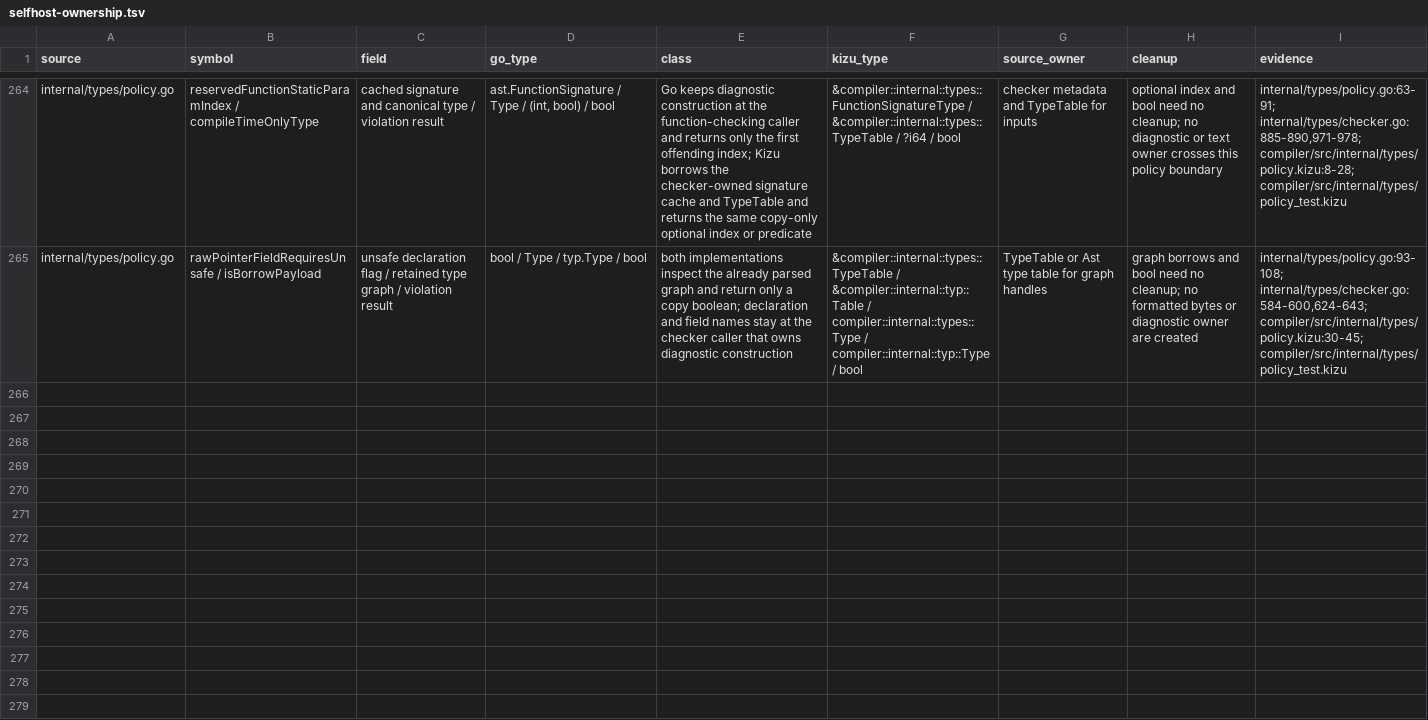
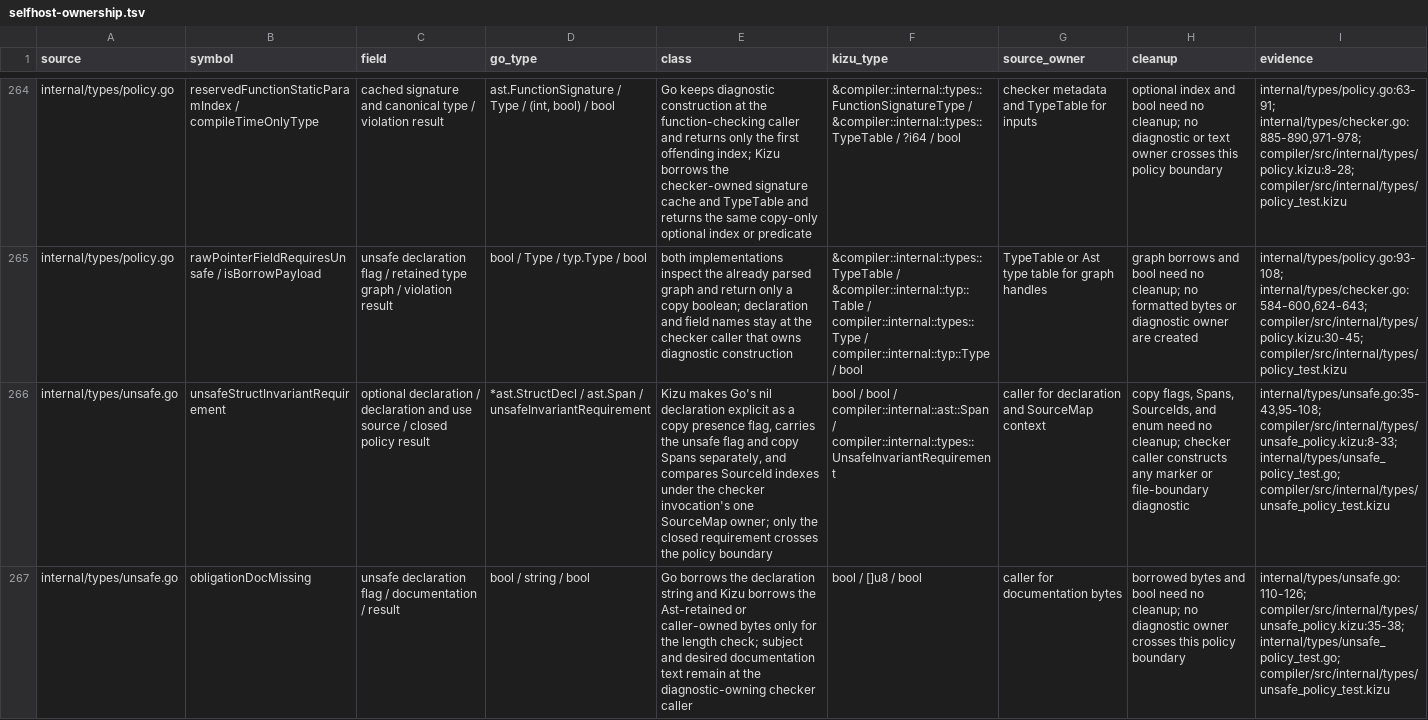
Before and after one commit to kizu-lang/kizu, a TSV file: docs/selfhost-ownership.tsv, drawn as a sheet; only a part is shown, gaps mark what is left out; the diff names each change by its address in the sheet, - before the commit and + after, or states it on an @@ line.

Commit message:
Separate unsafe policy decisions from diagnostics

```diff
--- a/docs/selfhost-ownership.tsv
+++ b/docs/selfhost-ownership.tsv
+row 266: internal/types/unsafe.go | unsafeStructInvariantRequirement | optional declaration / declaration and use source / closed policy result | *ast.StructDecl / ast.Span / unsafeInvariantRequirement | Kizu makes Go's nil declaration explicit as a copy presence flag, carries the unsafe flag and copy Spans separately, and compares SourceId indexes under the checker invocation's one SourceMap owner; only the closed requirement crosses the policy boundary | bool / bool / compiler::internal::ast::Span / compiler::internal::types::UnsafeInvariantRequirement | caller for declaration and SourceMap context | copy flags, Spans, SourceIds, and enum need no cleanup; checker caller constructs any marker or file-boundary diagnostic | internal/types/unsafe.go:35-43,95-108; compiler/src/internal/types/unsafe_policy.kizu:8-33; internal/types/unsafe_policy_test.go; compiler/src/internal/types/unsafe_policy_test.kizu
+row 267: internal/types/unsafe.go | obligationDocMissing | unsafe declaration flag / documentation / result | bool / string / bool | Go borrows the declaration string and Kizu borrows the Ast-retained or caller-owned bytes only for the length check; subject and desired documentation text remain at the diagnostic-owning checker caller | bool / []u8 / bool | caller for documentation bytes | borrowed bytes and bool need no cleanup; no diagnostic owner crosses this policy boundary | internal/types/unsafe.go:110-126; compiler/src/internal/types/unsafe_policy.kizu:35-38; internal/types/unsafe_policy_test.go; compiler/src/internal/types/unsafe_policy_test.kizu
```
Also changed, not shown: 4 other files.
